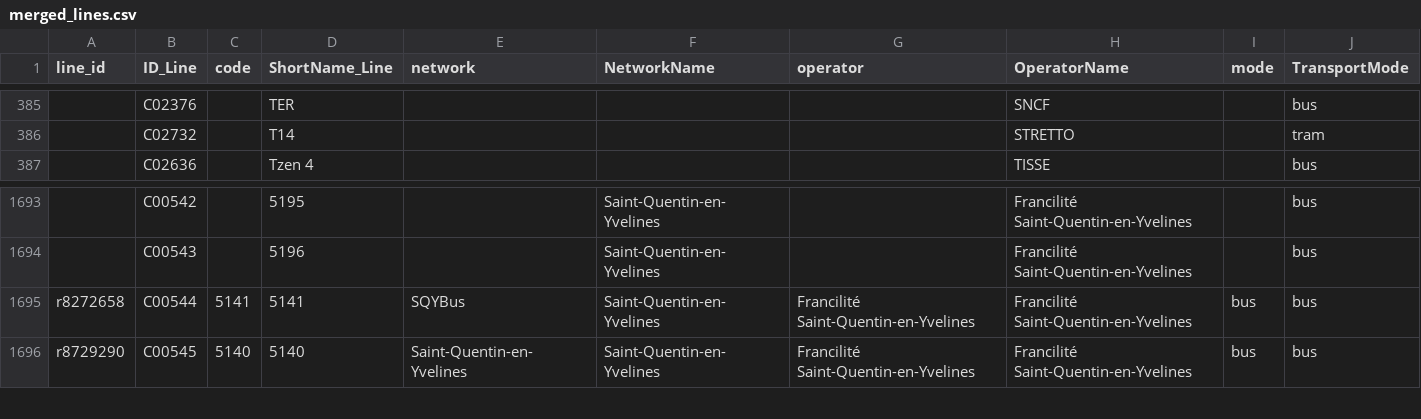
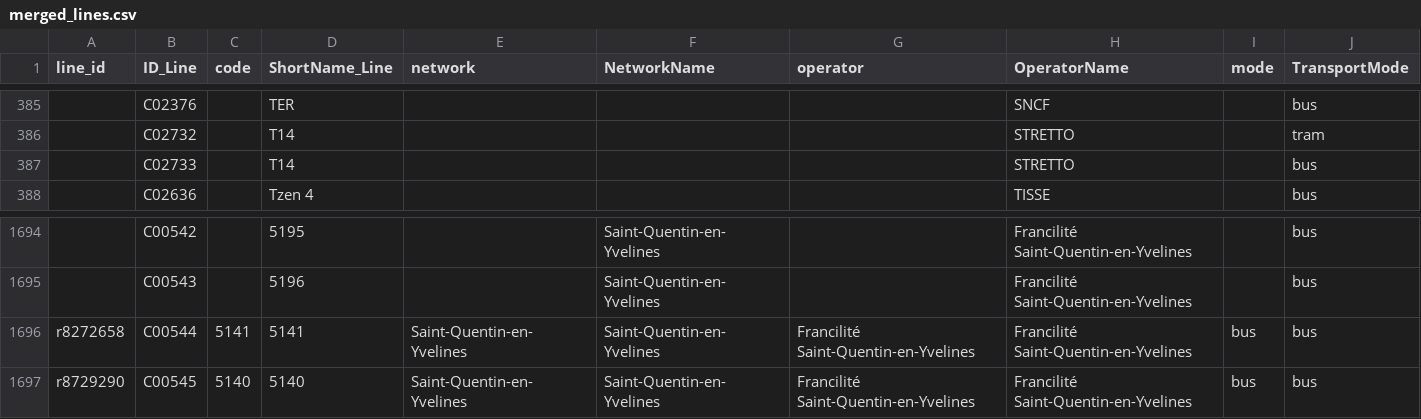
Before and after one commit to Jungle-Bus/ref-fr-STIF, a CSV file: data/merged_lines.csv, drawn as a sheet; only a part is shown, gaps mark what is left out; addresses are those after the commit; the diff names each change by its address in the sheet, - before the commit and + after, or states it on an @@ line.

```diff
--- a/data/merged_lines.csv
+++ b/data/merged_lines.csv
+row 387:  | C02733 |  | T14 |  |  |  | STRETTO |  | bus
-E1696 (network): SQYBus
+E1696 (network): Saint-Quentin-en-Yvelines
```
Also changed, not shown: data/idf_routes.csv, data/lignes.csv, 8 other files.
